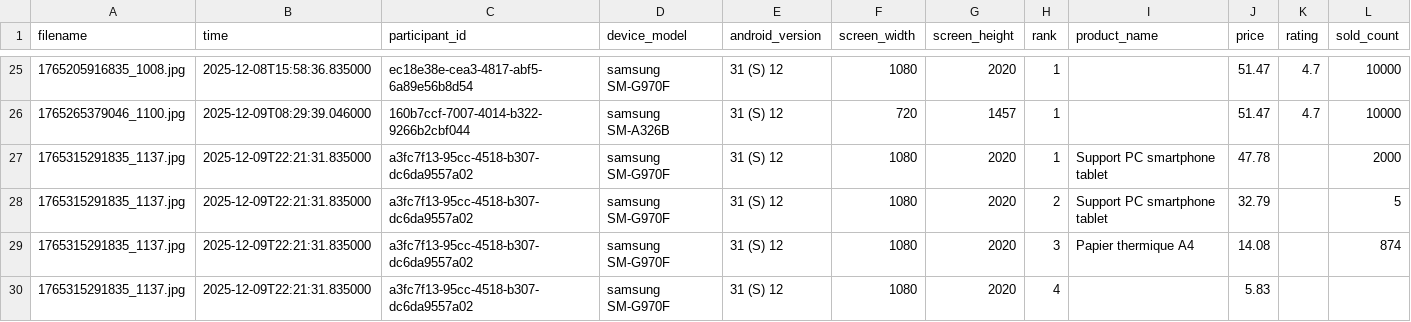
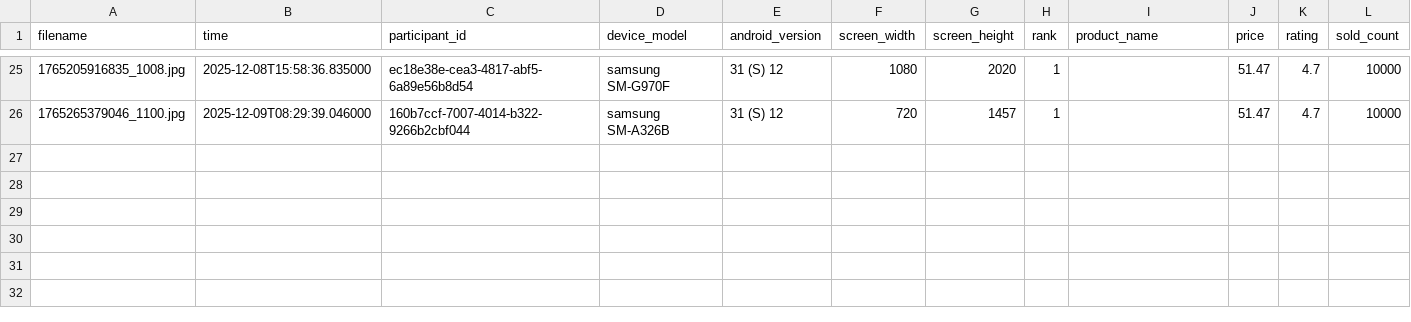
Before and after one commit to Snownamida/Stetoscope-PSAT, a CSV file: 557/results.csv, drawn as a sheet; only a part is shown, gaps mark what is left out; the diff names each change by its address in the sheet, - before the commit and + after, or states it on an @@ line.

Commit message:
updated data PdP temu

```diff
--- a/557/results.csv
+++ b/557/results.csv
-row 27: 1765315291835_1137.jpg | 2025-12-09T22:21:31.835000 | a3fc7f13-95cc-4518-b307-dc6da9557a02 | samsung SM-G970F | 31 (S) 12 | 1080 | 2020 | 1 | Support PC smartphone tablet | 47.78 |  | 2000
-row 28: 1765315291835_1137.jpg | 2025-12-09T22:21:31.835000 | a3fc7f13-95cc-4518-b307-dc6da9557a02 | samsung SM-G970F | 31 (S) 12 | 1080 | 2020 | 2 | Support PC smartphone tablet | 32.79 |  | 5
-row 29: 1765315291835_1137.jpg | 2025-12-09T22:21:31.835000 | a3fc7f13-95cc-4518-b307-dc6da9557a02 | samsung SM-G970F | 31 (S) 12 | 1080 | 2020 | 3 | Papier thermique A4 | 14.08 |  | 874
-row 30: 1765315291835_1137.jpg | 2025-12-09T22:21:31.835000 | a3fc7f13-95cc-4518-b307-dc6da9557a02 | samsung SM-G970F | 31 (S) 12 | 1080 | 2020 | 4 |  | 5.83
```
Also changed, not shown: 1 other file.
